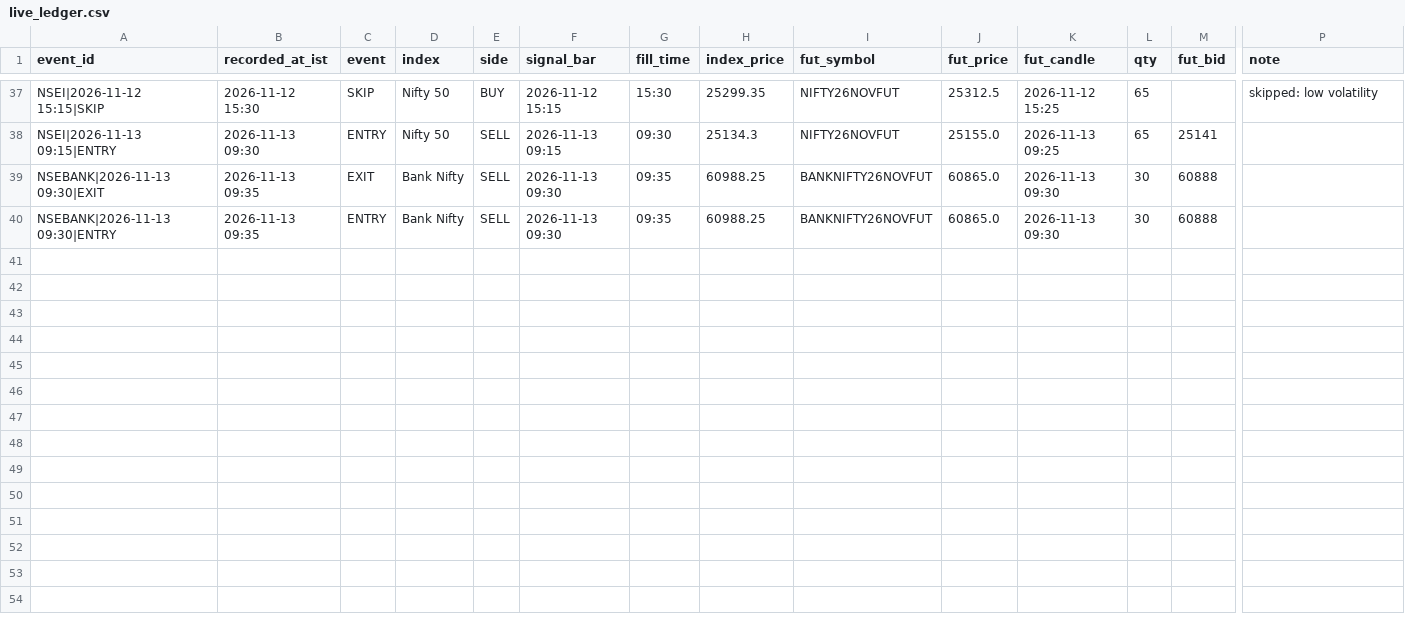
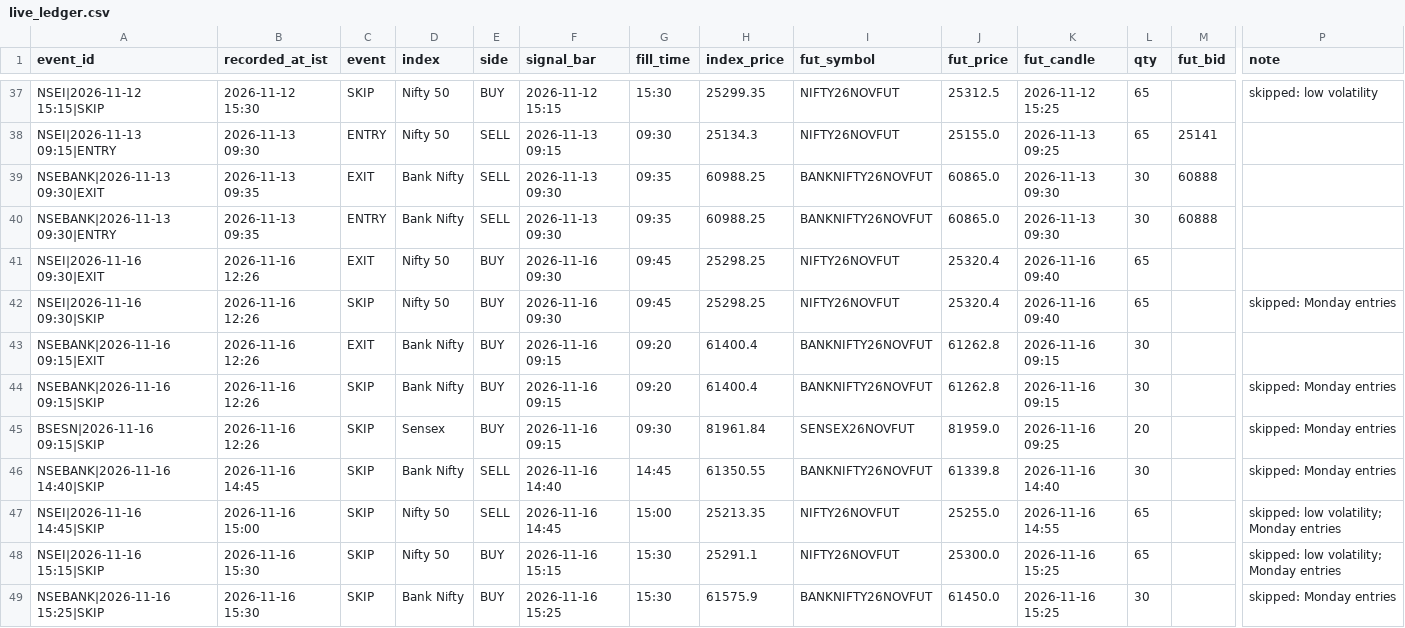
Before and after one commit to mng-unifize/market-files, a CSV file: data/live/dash/live_ledger.csv, drawn as a sheet; only a part is shown, gaps mark what is left out; rows hold the shown columns only; the diff names each change by its address in the sheet, - before the commit and + after, or states it on an @@ line.

```diff
--- a/data/live/dash/live_ledger.csv
+++ b/data/live/dash/live_ledger.csv
+row 41: NSEI|2026-11-16 09:30|EXIT | 2026-11-16 12:26 | EXIT | Nifty 50 | BUY | 2026-11-16 09:30 | 09:45 | 25298.25 | NIFTY26NOVFUT | 25320.4 | 2026-11-16 09:40 | 65
+row 42: NSEI|2026-11-16 09:30|SKIP | 2026-11-16 12:26 | SKIP | Nifty 50 | BUY | 2026-11-16 09:30 | 09:45 | 25298.25 | NIFTY26NOVFUT | 25320.4 | 2026-11-16 09:40 | 65 |  | skipped: Monday entries
+row 43: NSEBANK|2026-11-16 09:15|EXIT | 2026-11-16 12:26 | EXIT | Bank Nifty | BUY | 2026-11-16 09:15 | 09:20 | 61400.4 | BANKNIFTY26NOVFUT | 61262.8 | 2026-11-16 09:15 | 30
+row 44: NSEBANK|2026-11-16 09:15|SKIP | 2026-11-16 12:26 | SKIP | Bank Nifty | BUY | 2026-11-16 09:15 | 09:20 | 61400.4 | BANKNIFTY26NOVFUT | 61262.8 | 2026-11-16 09:15 | 30 |  | skipped: Monday entries
+row 45: BSESN|2026-11-16 09:15|SKIP | 2026-11-16 12:26 | SKIP | Sensex | BUY | 2026-11-16 09:15 | 09:30 | 81961.84 | SENSEX26NOVFUT | 81959.0 | 2026-11-16 09:25 | 20 |  | skipped: Monday entries
+row 46: NSEBANK|2026-11-16 14:40|SKIP | 2026-11-16 14:45 | SKIP | Bank Nifty | SELL | 2026-11-16 14:40 | 14:45 | 61350.55 | BANKNIFTY26NOVFUT | 61339.8 | 2026-11-16 14:40 | 30 |  | skipped: Monday entries
+row 47: NSEI|2026-11-16 14:45|SKIP | 2026-11-16 15:00 | SKIP | Nifty 50 | SELL | 2026-11-16 14:45 | 15:00 | 25213.35 | NIFTY26NOVFUT | 25255.0 | 2026-11-16 14:55 | 65 |  | skipped: low volatility; Monday entries
+row 48: NSEI|2026-11-16 15:15|SKIP | 2026-11-16 15:30 | SKIP | Nifty 50 | BUY | 2026-11-16 15:15 | 15:30 | 25291.1 | NIFTY26NOVFUT | 25300.0 | 2026-11-16 15:25 | 65 |  | skipped: low volatility; Monday entries
+row 49: NSEBANK|2026-11-16 15:25|SKIP | 2026-11-16 15:30 | SKIP | Bank Nifty | BUY | 2026-11-16 15:25 | 15:30 | 61575.9 | BANKNIFTY26NOVFUT | 61450.0 | 2026-11-16 15:25 | 30 |  | skipped: Monday entries
```
Also changed, not shown: data/intraday/BSESN_5m.csv, data/intraday/NSEBANK_5m.csv, 12 other files.
